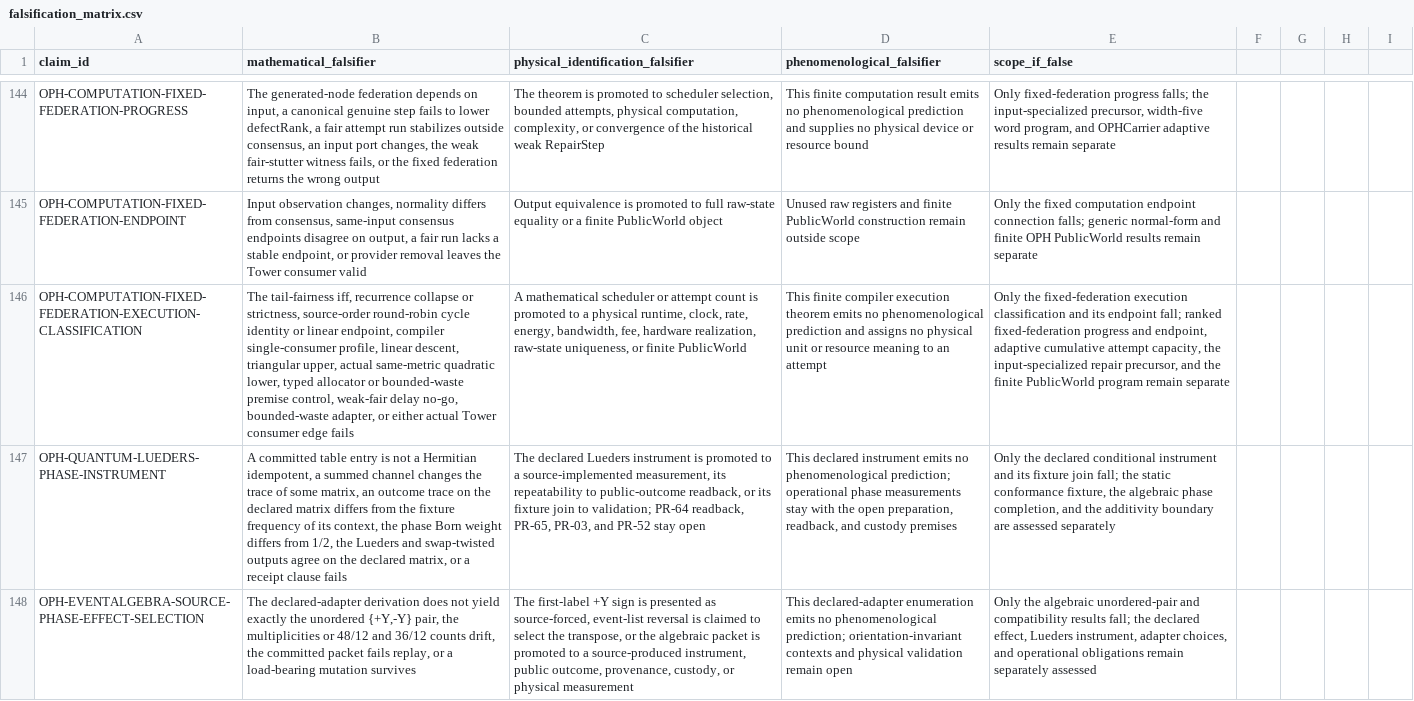
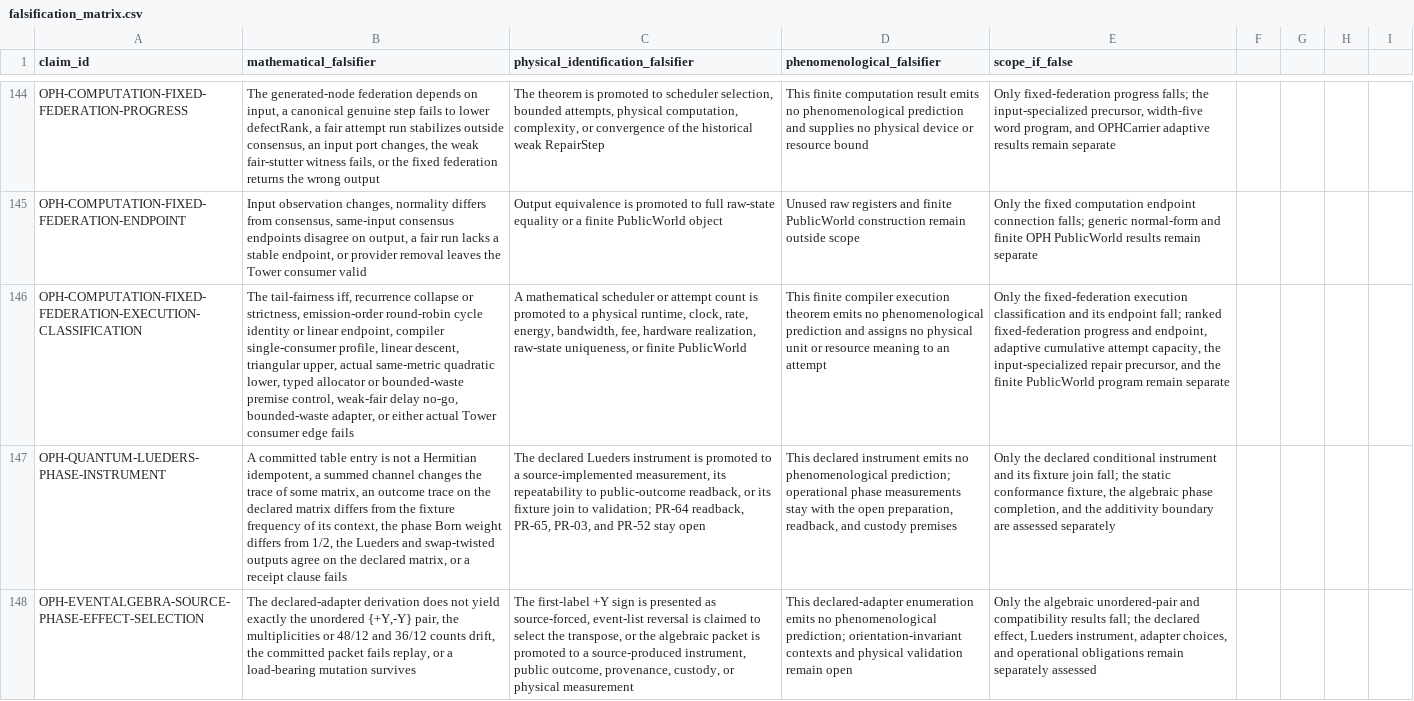
Before and after one commit to FloatingPragma/observer-patch-holography, a CSV file: claims/falsification_matrix.csv, drawn as a sheet; only a part is shown, gaps mark what is left out; the diff names each change by its address in the sheet, - before the commit and + after, or states it on an @@ line.

```diff
--- a/claims/falsification_matrix.csv
+++ b/claims/falsification_matrix.csv
-B146 (mathematical_falsifier): …or strictness, source-order round-robin cycle…
+B146 (mathematical_falsifier): …or strictness, emission-order round-robin cycle…
```
Also changed, not shown: claims/novelty_matrix.csv, 8 other files.
